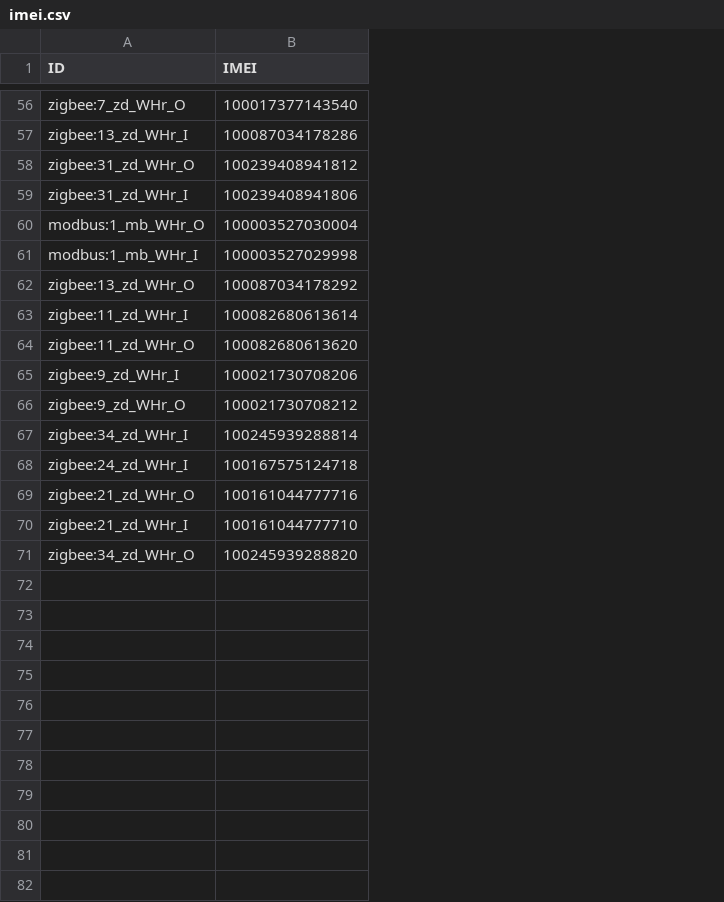
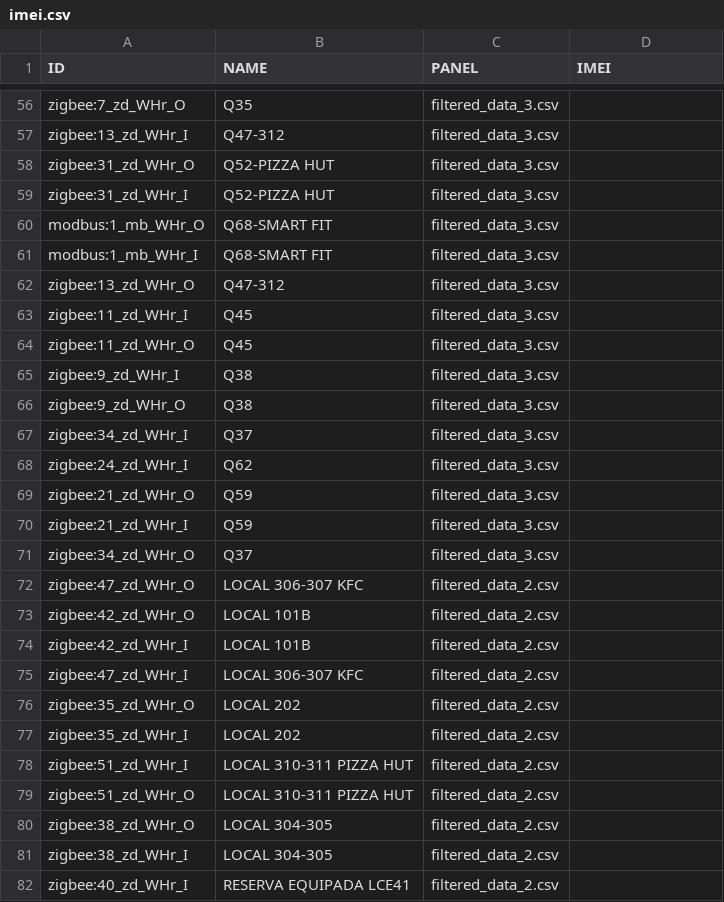
Before and after one commit to Edax97/panel, a CSV file: map-imei/imei.csv, drawn as a sheet; only a part is shown, gaps mark what is left out; addresses are those after the commit; the diff covers the shown part only; the diff names each change by its address in the sheet, - before the commit and + after, or states it on an @@ line.

```diff
--- a/map-imei/imei.csv
+++ b/map-imei/imei.csv
+column B (NAME), rows 56-71: Q35 | Q47-312 | Q52-PIZZA HUT | Q52-PIZZA HUT | Q68-SMART FIT | Q68-SMART FIT | Q47-312 | Q45 | Q45 | Q38 | Q38 | Q37 | Q62 | Q59 | Q59 | Q37
+column C (PANEL), rows 56-71: all filtered_data_3.csv
-D56 (IMEI): 100017377143540
+D56 (IMEI): (empty)
-D57 (IMEI): 100087034178286
+D57 (IMEI): (empty)
-D58 (IMEI): 100239408941812
+D58 (IMEI): (empty)
-D59 (IMEI): 100239408941806
+D59 (IMEI): (empty)
-D60 (IMEI): 100003527030004
+D60 (IMEI): (empty)
-D61 (IMEI): 100003527029998
+D61 (IMEI): (empty)
-D62 (IMEI): 100087034178292
+D62 (IMEI): (empty)
-D63 (IMEI): 100082680613614
+D63 (IMEI): (empty)
-D64 (IMEI): 100082680613620
+D64 (IMEI): (empty)
-D65 (IMEI): 100021730708206
+D65 (IMEI): (empty)
-D66 (IMEI): 100021730708212
+D66 (IMEI): (empty)
-D67 (IMEI): 100245939288814
+D67 (IMEI): (empty)
-D68 (IMEI): 100167575124718
+D68 (IMEI): (empty)
-D69 (IMEI): 100161044777716
+D69 (IMEI): (empty)
-D70 (IMEI): 100161044777710
+D70 (IMEI): (empty)
-D71 (IMEI): 100245939288820
+D71 (IMEI): (empty)
+row 72: zigbee:47_zd_WHr_O | LOCAL 306-307 KFC | filtered_data_2.csv
+row 73: zigbee:42_zd_WHr_O | LOCAL 101B | filtered_data_2.csv
+row 74: zigbee:42_zd_WHr_I | LOCAL 101B | filtered_data_2.csv
+row 75: zigbee:47_zd_WHr_I | LOCAL 306-307 KFC | filtered_data_2.csv
+row 76: zigbee:35_zd_WHr_O | LOCAL 202 | filtered_data_2.csv
+row 77: zigbee:35_zd_WHr_I | LOCAL 202 | filtered_data_2.csv
+row 78: zigbee:51_zd_WHr_I | LOCAL 310-311 PIZZA HUT | filtered_data_2.csv
+row 79: zigbee:51_zd_WHr_O | LOCAL 310-311 PIZZA HUT | filtered_data_2.csv
+row 80: zigbee:38_zd_WHr_O | LOCAL 304-305 | filtered_data_2.csv
+row 81: zigbee:38_zd_WHr_I | LOCAL 304-305 | filtered_data_2.csv
+row 82: zigbee:40_zd_WHr_I | RESERVA EQUIPADA LCE41 | filtered_data_2.csv
```
Also changed, not shown: 27 added rows and 54 edited cells elsewhere in this file, 19 other files.
